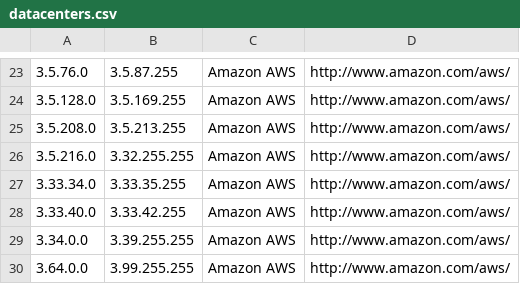
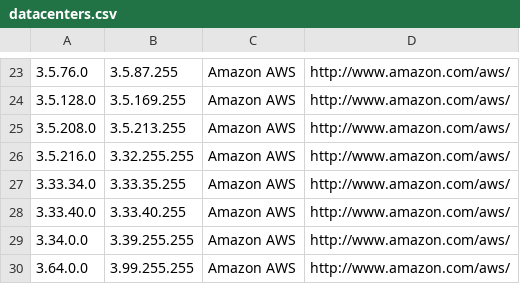
Before and after one commit to growlfm/ipcat, a CSV file: datacenters.csv, drawn as a sheet; only a part is shown, gaps mark what is left out.

```diff
--- a/datacenters.csv
+++ b/datacenters.csv
@@ -27,3 +27,3 @@
 3.33.34.0,3.33.35.255,Amazon AWS,http://www.amazon.com/aws/
-3.33.40.0,3.33.42.255,Amazon AWS,http://www.amazon.com/aws/
+3.33.40.0,3.33.40.255,Amazon AWS,http://www.amazon.com/aws/
 3.34.0.0,3.39.255.255,Amazon AWS,http://www.amazon.com/aws/
```
Also changed, not shown: datacenters-stats.csv.
